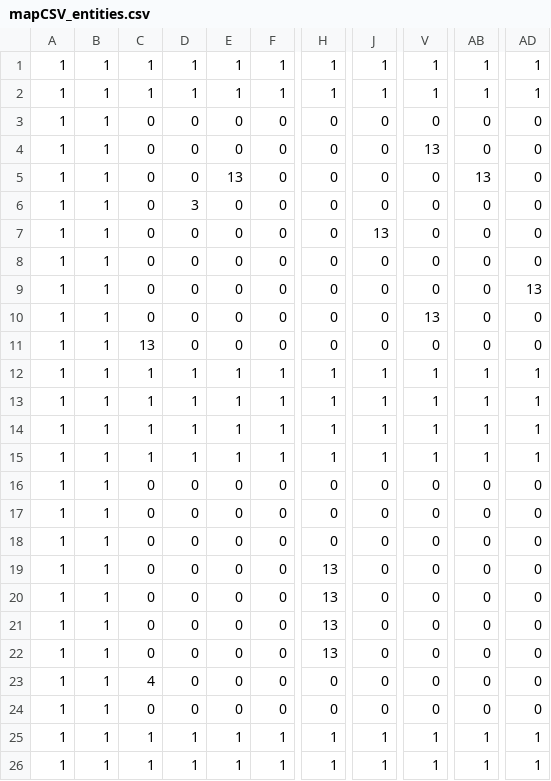
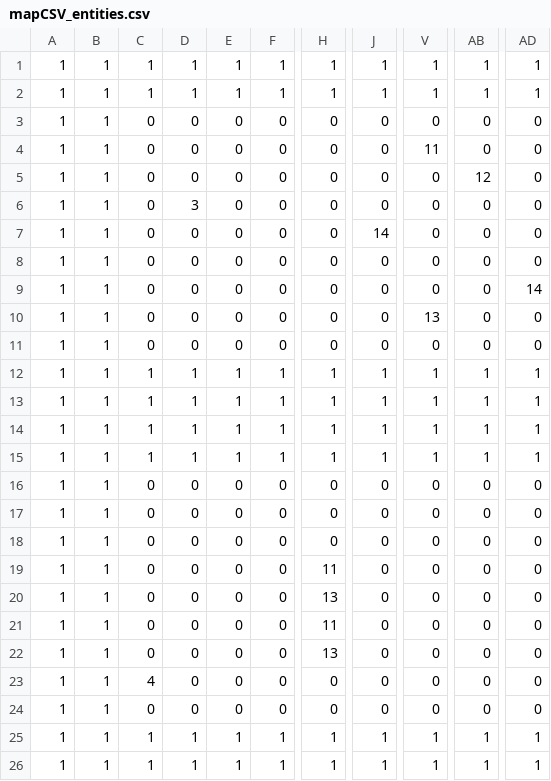
Before and after one commit to gabrieltnishimura/micromonsterjourney, a CSV file: trunk microjorney-svn/src/src/assets/mapCSV_entities.csv, drawn as a sheet; only a part is shown, gaps mark what is left out; the diff names each change by its address in the sheet, - before the commit and + after, or states it on an @@ line.

```diff
--- a/trunk microjorney-svn/src/src/assets/mapCSV_entities.csv
+++ b/trunk microjorney-svn/src/src/assets/mapCSV_entities.csv
-V4: 13
+V4: 11
-E5: 13
+E5: 0
-AB5: 13
+AB5: 12
-J7: 13
+J7: 14
-AD9: 13
+AD9: 14
-C11: 13
+C11: 0
-H19: 13
+H19: 11
-H21: 13
+H21: 11
```
Also changed, not shown: 14 other files.
